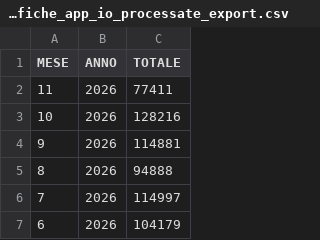
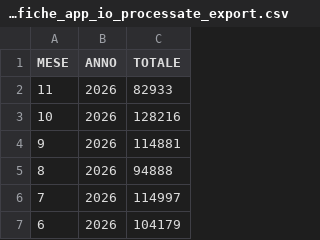
Before and after one commit to italia/anpr-opendata, a CSV file: data/notifiche_app_io_processate_export.csv, drawn as a sheet; only a part is shown.

Commit message:
Update data 20-11-2026 10:52:23.226

```diff
--- a/data/notifiche_app_io_processate_export.csv
+++ b/data/notifiche_app_io_processate_export.csv
@@ -1,3 +1,3 @@
 MESE,ANNO,TOTALE
-11,2026,77411
+11,2026,82933
 10,2026,128216
```
